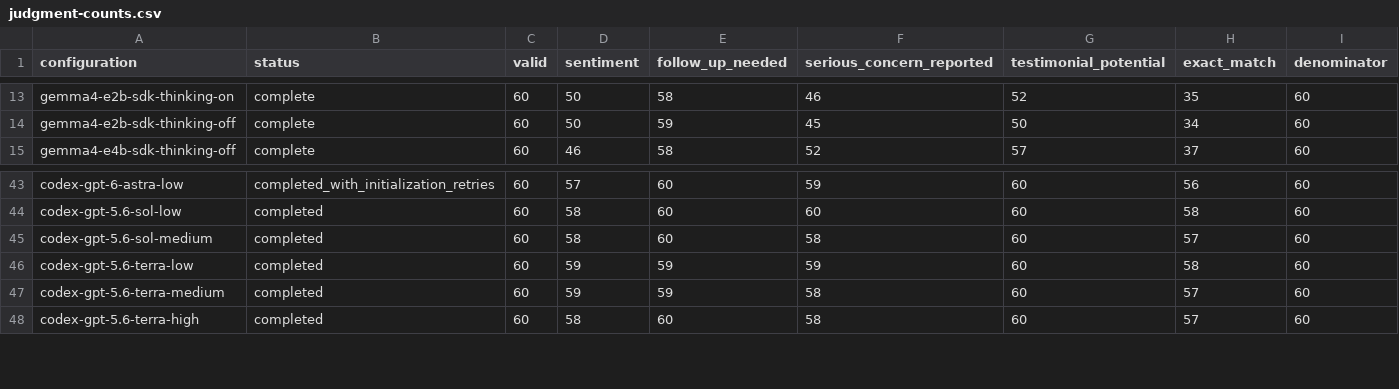
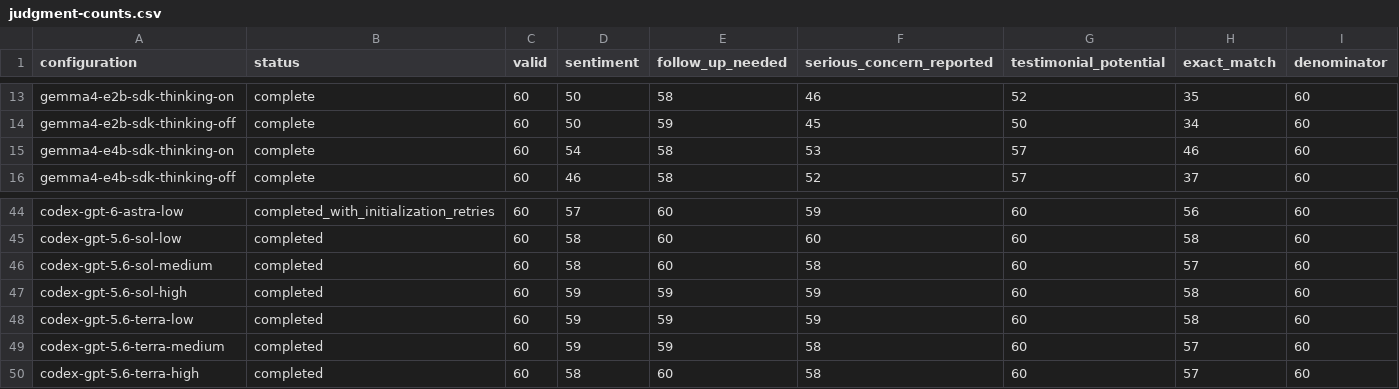
Before and after one commit to adambkovacs/candidate-experience-benchmark, a CSV file: results/comparison/judgment-counts.csv, drawn as a sheet; only a part is shown, gaps mark what is left out.

Commit message:
Complete Gemma E4B reasoning and Sol high; verify cross-runtime prompt composition

```diff
--- a/results/comparison/judgment-counts.csv
+++ b/results/comparison/judgment-counts.csv
@@ -14,2 +14,3 @@ gemma4-e2b-sdk-thinking-on,complete,60,50,58,46,52,35,60
 gemma4-e2b-sdk-thinking-off,complete,60,50,59,45,50,34,60
+gemma4-e4b-sdk-thinking-on,complete,60,54,58,53,57,46,60
 gemma4-e4b-sdk-thinking-off,complete,60,46,58,52,57,37,60
@@ -45,2 +46,3 @@ codex-gpt-5.6-sol-low,completed,60,58,60,60,60,58,60
 codex-gpt-5.6-sol-medium,completed,60,58,60,58,60,57,60
+codex-gpt-5.6-sol-high,completed,60,59,59,59,60,58,60
 codex-gpt-5.6-terra-low,completed,60,59,59,59,60,58,60
```
Also changed, not shown: 23 other files.
